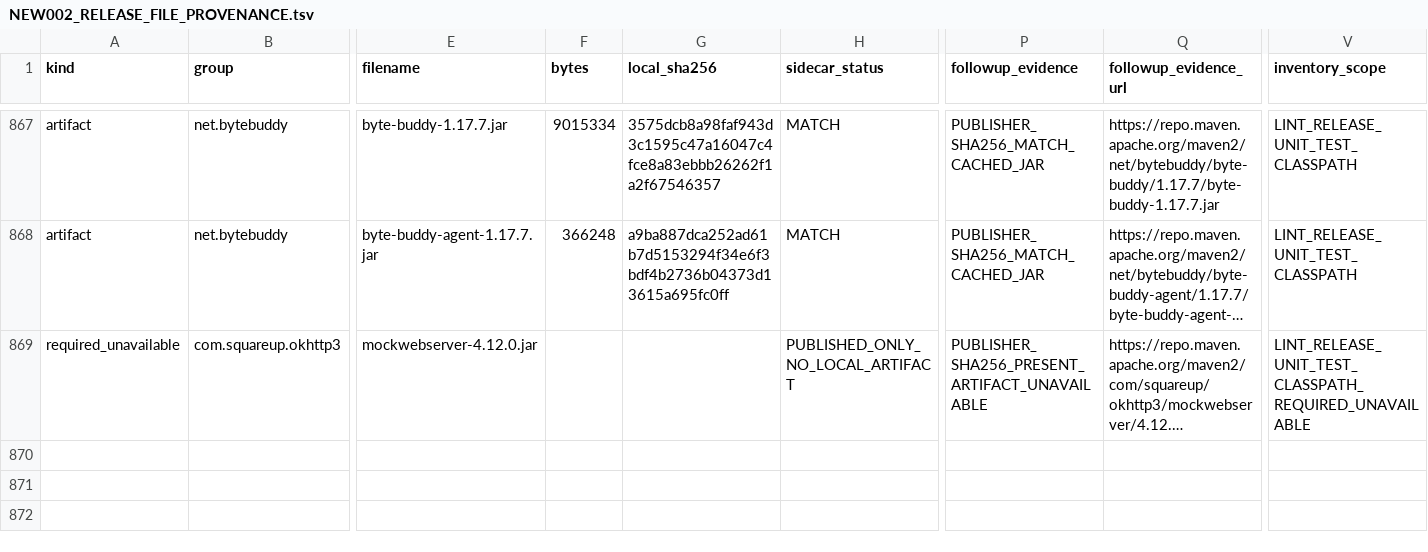
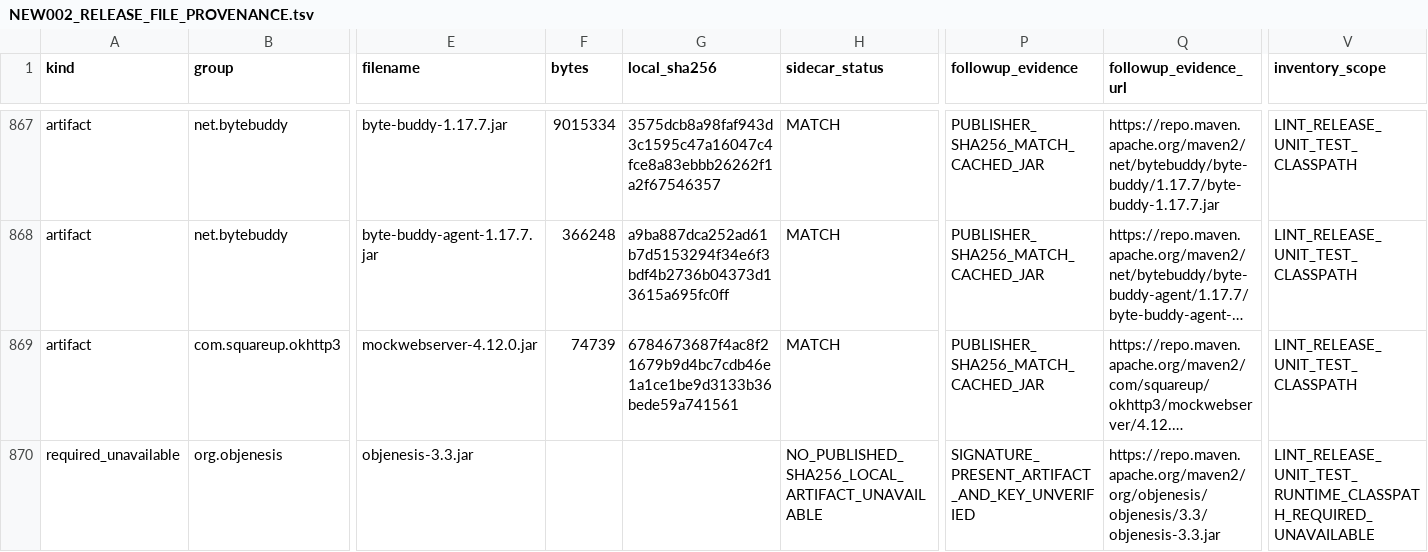
Before and after one commit to sabdur4hmonov/potholedetector, a TSV file: PROJECT_MASTER/NEW002_RELEASE_FILE_PROVENANCE.tsv, drawn as a sheet; only a part is shown, gaps mark what is left out; long unchanged cells end in …; rows hold the shown columns only; the diff names each change by its address in the sheet, - before the commit and + after, or states it on an @@ line.

Commit message:
Advance NEW-002 lint provenance coverage

```diff
--- a/PROJECT_MASTER/NEW002_RELEASE_FILE_PROVENANCE.tsv
+++ b/PROJECT_MASTER/NEW002_RELEASE_FILE_PROVENANCE.tsv
-A869 (kind): required_unavailable
+A869 (kind): artifact
-F869 (bytes): (empty)
+F869 (bytes): 74739
-G869 (local_sha256): (empty)
+G869 (local_sha256): 6784673687f4ac8f21679b9d4bc7cdb46e1a1ce1be9d3133b36bede59a741561
-H869 (sidecar_status): PUBLISHED_ONLY_NO_LOCAL_ARTIFACT
+H869 (sidecar_status): MATCH
-P869 (followup_evidence): PUBLISHER_SHA256_PRESENT_ARTIFACT_UNAVAILABLE
+P869 (followup_evidence): PUBLISHER_SHA256_MATCH_CACHED_JAR
-V869 (inventory_scope): LINT_RELEASE_UNIT_TEST_CLASSPATH_REQUIRED_UNAVAILABLE
+V869 (inventory_scope): LINT_RELEASE_UNIT_TEST_CLASSPATH
+row 870: required_unavailable | org.objenesis | objenesis-3.3.jar |  |  | NO_PUBLISHED_SHA256_LOCAL_ARTIFACT_UNAVAILABLE | SIGNATURE_PRESENT_ARTIFACT_AND_KEY_UNVERIFIED | https://repo.maven.apache.org/maven2/org/objenesis/objenesis/3.3/objenesis-3.3.jar | LINT_RELEASE_UNIT_TEST_RUNTIME_CLASSPATH_REQUIRED_UNAVAILABLE
```
Also changed, not shown: 6 other files.
